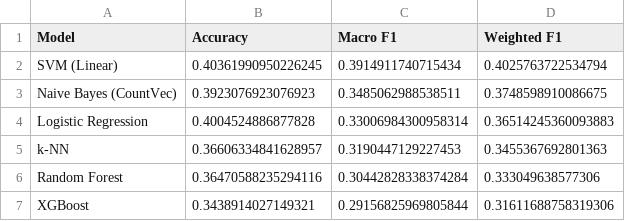
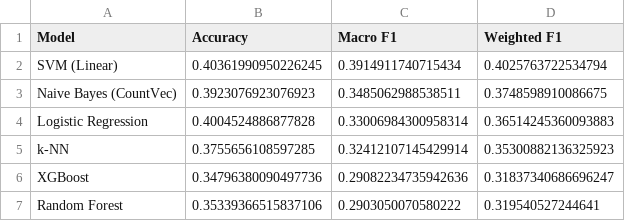
Before and after one commit to phungtienthanh/Sentiment-Analysis, a CSV file: Baseline_model/comparison_test/final_comparison.csv, drawn as a sheet.

```diff
--- a/Baseline_model/comparison_test/final_comparison.csv
+++ b/Baseline_model/comparison_test/final_comparison.csv
@@ -4,4 +4,4 @@ Naive Bayes (CountVec),0.3923076923076923,0.3485062988538511,0.3748598910086675
 Logistic Regression,0.4004524886877828,0.33006984300958314,0.36514245360093883
-k-NN,0.36606334841628957,0.3190447129227453,0.3455367692801363
-Random Forest,0.36470588235294116,0.30442828338374284,0.333049638577306
-XGBoost,0.3438914027149321,0.29156825969805844,0.31611688758319306
+k-NN,0.3755656108597285,0.32412107145429914,0.35300882136325923
+XGBoost,0.34796380090497736,0.29082234735942636,0.31837340686696247
+Random Forest,0.35339366515837106,0.2903050070580222,0.319540527244641
```
Also changed, not shown: Baseline_model/comparison_val/val_comparison.csv, 15 other files.
